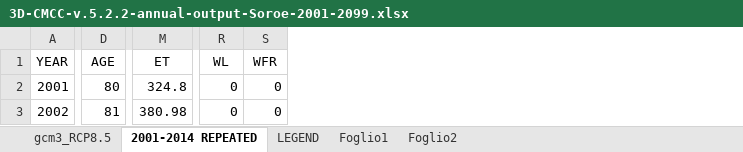
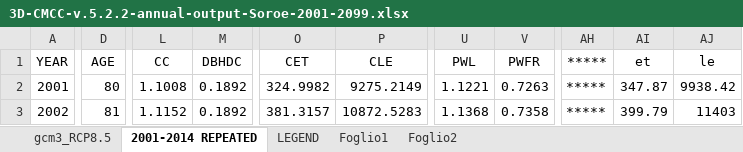
Before and after one commit to Forest-Modelling-Lab/3D-CMCC-FEM, an Excel workbook: software/3D-CMCC-Forest-Model/output/annual_output/3D-CMCC-v.5.2.2-annual-output-Soroe-2001-2099.xlsx, sheet 2001-2014 REPEATED, drawn as a sheet; only a part is shown, gaps mark what is left out; values as stored, in another font and other column widths than the file's, no borders; removed rows and columns are numbered as before the commit, all else as after; the diff covers the shown part only; the diff names each change by its address in the sheet, - before the commit and + after, or states it on an @@ line.

```diff
--- a/software/3D-CMCC-Forest-Model/output/annual_output/3D-CMCC-v.5.2.2-annual-output-Soroe-2001-2099.xlsx (sheet 2001-2014 REPEATED)
+++ b/software/3D-CMCC-Forest-Model/output/annual_output/3D-CMCC-v.5.2.2-annual-output-Soroe-2001-2099.xlsx (sheet 2001-2014 REPEATED)
+column L (CC), rows 2-3: 1.1008 | 1.1152
+column M (DBHDC), rows 2-3: 0.1892 | 0.1892
-column M (ET), rows 2-3: 324.8 | 380.98
+column O (CET), rows 2-3: 324.9982 | 381.3157
+column P (CLE), rows 2-3: 9275.2149 | 10872.5283
-column R (WL), rows 2-3: 0 | 0
-column S (WFR), rows 2-3: 0 | 0
+column U (PWL), rows 2-3: 1.1221 | 1.1368
+column V (PWFR), rows 2-3: 0.7263 | 0.7358
+column AH (*****), rows 2-3: ***** | *****
+column AI (et), rows 2-3: 347.87 | 399.79
+column AJ (le), rows 2-3: 9938.42 | 11403
```
Also changed, not shown: 5 added rows, 2 removed columns, 1725 edited cells and row numbers in column A elsewhere in this sheet, sheet gcm3_RCP8.5, charts or pictures, 13 other files.
